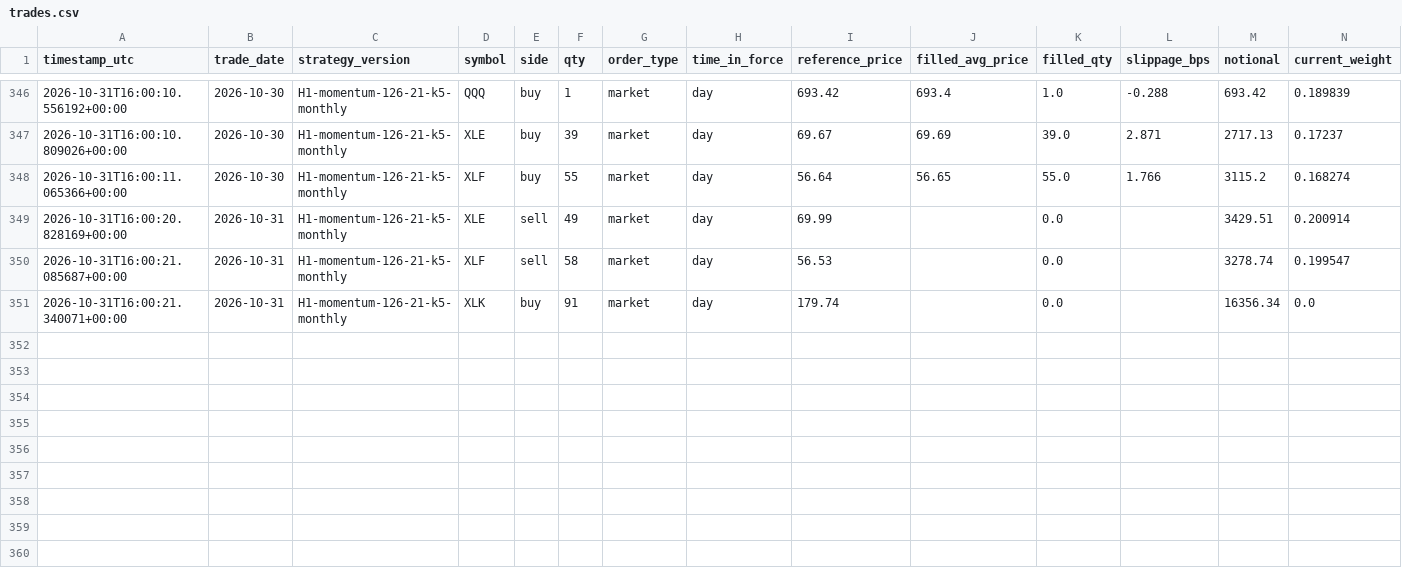
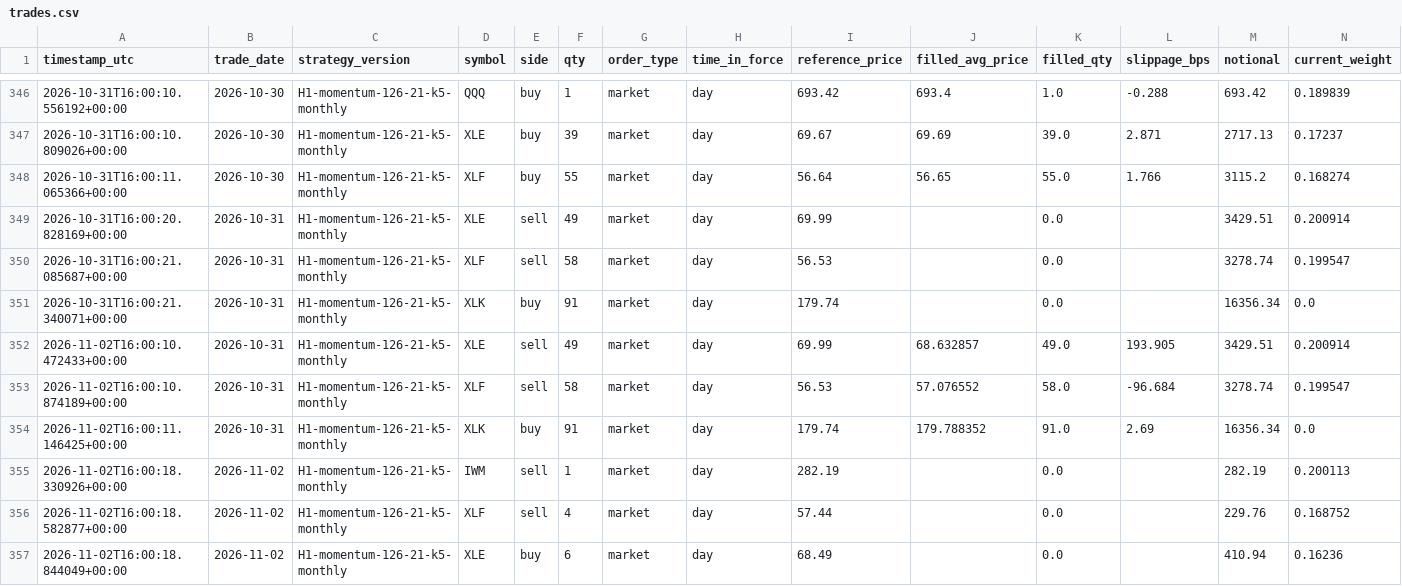
Before and after one commit to HarshitK2814/quantitative-trading-research, a CSV file: portfolio/trades.csv, drawn as a sheet; only a part is shown, gaps mark what is left out; rows hold the shown columns only; the diff names each change by its address in the sheet, - before the commit and + after, or states it on an @@ line.

```diff
--- a/portfolio/trades.csv
+++ b/portfolio/trades.csv
+row 352: 2026-11-02T16:00:10.472433+00:00 | 2026-10-31 | H1-momentum-126-21-k5-monthly | XLE | sell | 49 | market | day | 69.99 | 68.632857 | 49.0 | 193.905 | 3429.51 | 0.200914
+row 353: 2026-11-02T16:00:10.874189+00:00 | 2026-10-31 | H1-momentum-126-21-k5-monthly | XLF | sell | 58 | market | day | 56.53 | 57.076552 | 58.0 | -96.684 | 3278.74 | 0.199547
+row 354: 2026-11-02T16:00:11.146425+00:00 | 2026-10-31 | H1-momentum-126-21-k5-monthly | XLK | buy | 91 | market | day | 179.74 | 179.788352 | 91.0 | 2.69 | 16356.34 | 0.0
+row 355: 2026-11-02T16:00:18.330926+00:00 | 2026-11-02 | H1-momentum-126-21-k5-monthly | IWM | sell | 1 | market | day | 282.19 |  | 0.0 |  | 282.19 | 0.200113
+row 356: 2026-11-02T16:00:18.582877+00:00 | 2026-11-02 | H1-momentum-126-21-k5-monthly | XLF | sell | 4 | market | day | 57.44 |  | 0.0 |  | 229.76 | 0.168752
+row 357: 2026-11-02T16:00:18.844049+00:00 | 2026-11-02 | H1-momentum-126-21-k5-monthly | XLE | buy | 6 | market | day | 68.49 |  | 0.0 |  | 410.94 | 0.16236
```
Also changed, not shown: portfolio/daily_snapshot.csv, portfolio/hedge_trades.csv, 1 other file.
